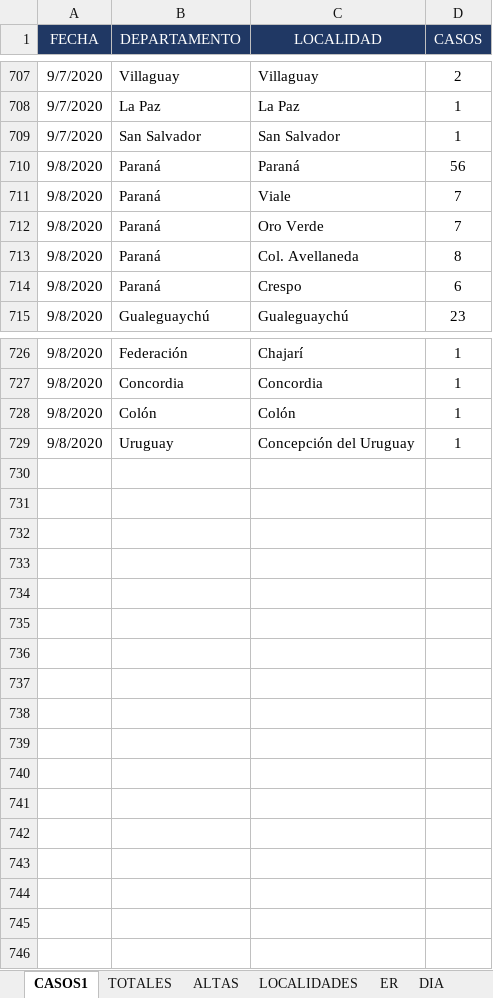
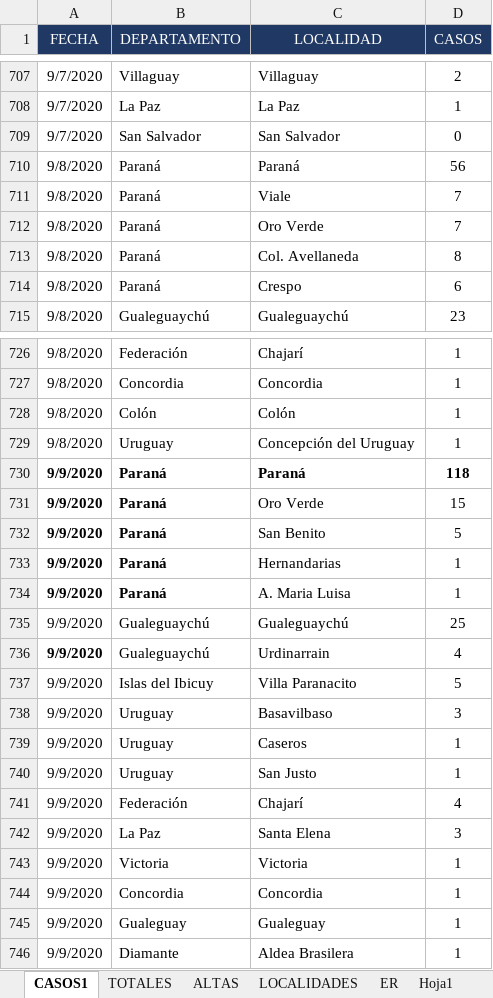
Before and after one commit to GIBD/covid, an Excel workbook: data/entre_rios_casos.xlsx, sheet CASOS1, drawn as a sheet; only a part is shown, gaps mark what is left out; values as stored, in another font and other column widths than the file's, no borders; the diff names each change by its address in the sheet, - before the commit and + after, or states it on an @@ line.

```diff
--- a/data/entre_rios_casos.xlsx (sheet CASOS1)
+++ b/data/entre_rios_casos.xlsx (sheet CASOS1)
+sheet tab: Hoja1
-D709 (CASOS): 1
+D709 (CASOS): 0
+row 730: 9/9/2020 | Paraná | Paraná | 118
+row 731: 9/9/2020 | Paraná | Oro Verde | 15
+row 732: 9/9/2020 | Paraná | San Benito | 5
+row 733: 9/9/2020 | Paraná | Hernandarias | 1
+row 734: 9/9/2020 | Paraná | A. Maria Luisa | 1
+row 735: 9/9/2020 | Gualeguaychú | Gualeguaychú | 25
+row 736: 9/9/2020 | Gualeguaychú | Urdinarrain | 4
+row 737: 9/9/2020 | Islas del Ibicuy | Villa Paranacito | 5
+row 738: 9/9/2020 | Uruguay | Basavilbaso | 3
+row 739: 9/9/2020 | Uruguay | Caseros | 1
+row 740: 9/9/2020 | Uruguay | San Justo | 1
+row 741: 9/9/2020 | Federación | Chajarí | 4
+row 742: 9/9/2020 | La Paz | Santa Elena | 3
+row 743: 9/9/2020 | Victoria | Victoria | 1
+row 744: 9/9/2020 | Concordia | Concordia | 1
+row 745: 9/9/2020 | Gualeguay | Gualeguay | 1
+row 746: 9/9/2020 | Diamante | Aldea Brasilera | 1
```
Also changed, not shown: sheet FALLE, sheet DIA, sheet ER, sheet ALTAS, sheet TOTALES, hidden cells, 6 other files.
